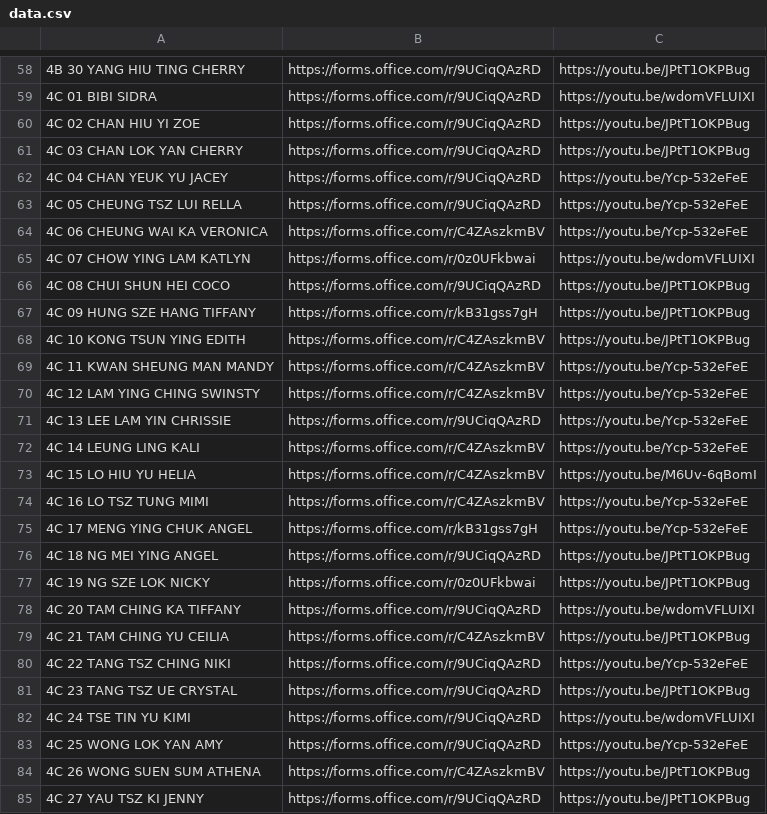
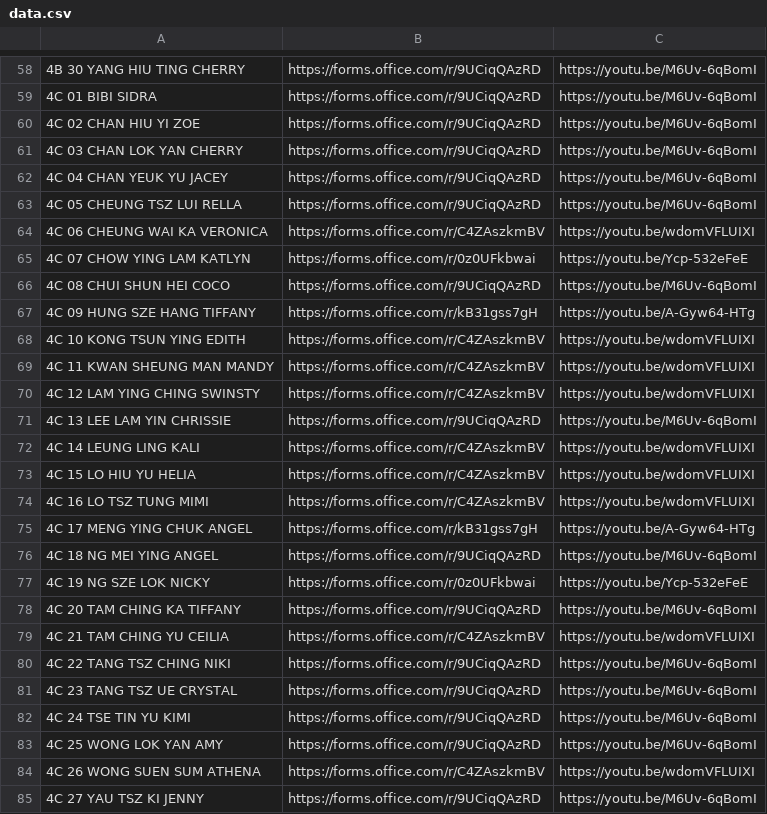
Before and after one commit to htcskhtc/F4QuestionLink, a CSV file: data.csv, drawn as a sheet; only a part is shown, gaps mark what is left out; the diff covers the shown part only; the diff names each change by its address in the sheet, - before the commit and + after, or states it on an @@ line.

```diff
--- a/data.csv
+++ b/data.csv
-C58: https://youtu.be/JPtT1OKPBug
+C58: https://youtu.be/M6Uv-6qBomI
-C59: https://youtu.be/wdomVFLUIXI
+C59: https://youtu.be/M6Uv-6qBomI
-C60:C61: https://youtu.be/JPtT1OKPBug
+C60:C61: https://youtu.be/M6Uv-6qBomI
-C62:C63: https://youtu.be/Ycp-532eFeE
+C62:C63: https://youtu.be/M6Uv-6qBomI
-C64: https://youtu.be/Ycp-532eFeE
+C64: https://youtu.be/wdomVFLUIXI
-C65: https://youtu.be/wdomVFLUIXI
+C65: https://youtu.be/Ycp-532eFeE
-C66: https://youtu.be/JPtT1OKPBug
+C66: https://youtu.be/M6Uv-6qBomI
-C67: https://youtu.be/JPtT1OKPBug
+C67: https://youtu.be/A-Gyw64-HTg
-C68: https://youtu.be/JPtT1OKPBug
+C68: https://youtu.be/wdomVFLUIXI
-C69:C70: https://youtu.be/Ycp-532eFeE
+C69:C70: https://youtu.be/wdomVFLUIXI
-C71: https://youtu.be/Ycp-532eFeE
+C71: https://youtu.be/M6Uv-6qBomI
-C72: https://youtu.be/Ycp-532eFeE
+C72: https://youtu.be/wdomVFLUIXI
-C73: https://youtu.be/M6Uv-6qBomI
+C73: https://youtu.be/wdomVFLUIXI
-C74: https://youtu.be/Ycp-532eFeE
+C74: https://youtu.be/wdomVFLUIXI
-C75: https://youtu.be/Ycp-532eFeE
+C75: https://youtu.be/A-Gyw64-HTg
-C76: https://youtu.be/JPtT1OKPBug
+C76: https://youtu.be/M6Uv-6qBomI
-C77: https://youtu.be/JPtT1OKPBug
+C77: https://youtu.be/Ycp-532eFeE
-C78: https://youtu.be/wdomVFLUIXI
+C78: https://youtu.be/M6Uv-6qBomI
-C79: https://youtu.be/JPtT1OKPBug
+C79: https://youtu.be/wdomVFLUIXI
-C80: https://youtu.be/Ycp-532eFeE
+C80: https://youtu.be/M6Uv-6qBomI
-C81: https://youtu.be/JPtT1OKPBug
+C81: https://youtu.be/M6Uv-6qBomI
-C82: https://youtu.be/wdomVFLUIXI
+C82: https://youtu.be/M6Uv-6qBomI
-C83: https://youtu.be/Ycp-532eFeE
+C83: https://youtu.be/M6Uv-6qBomI
-C84: https://youtu.be/JPtT1OKPBug
+C84: https://youtu.be/wdomVFLUIXI
-C85: https://youtu.be/JPtT1OKPBug
+C85: https://youtu.be/M6Uv-6qBomI
```
Also changed, not shown: 103 edited cells elsewhere in this file.
